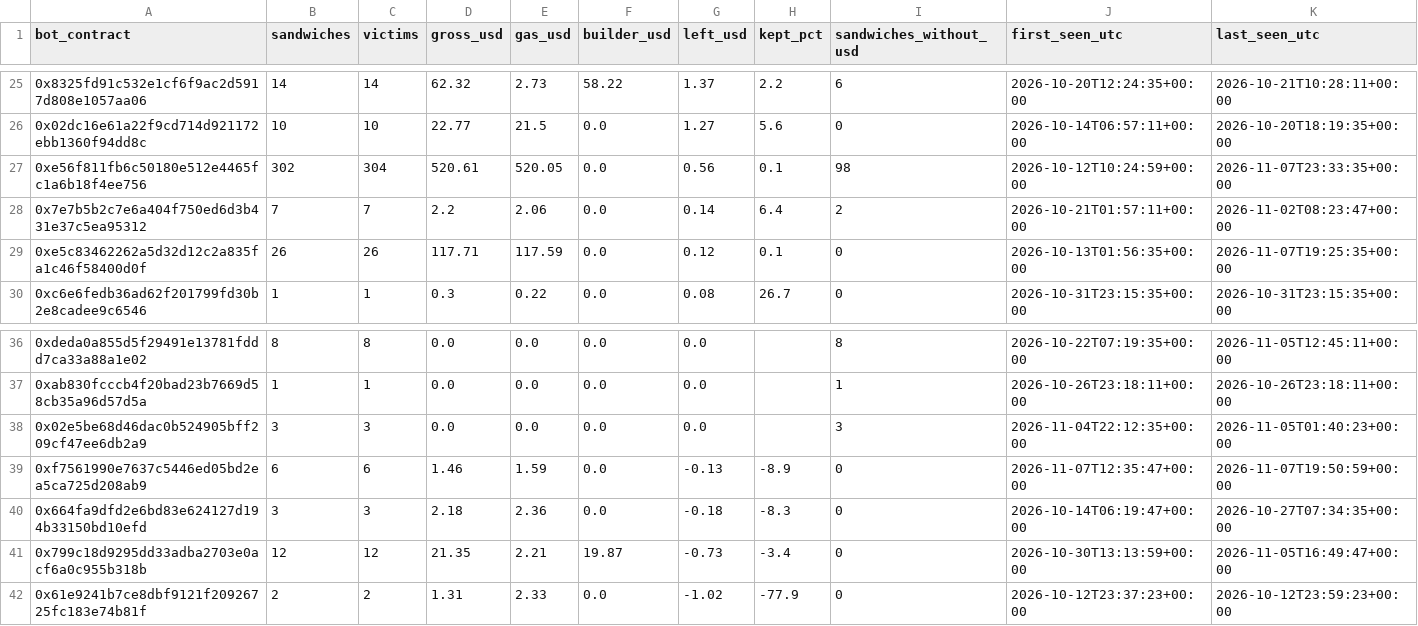
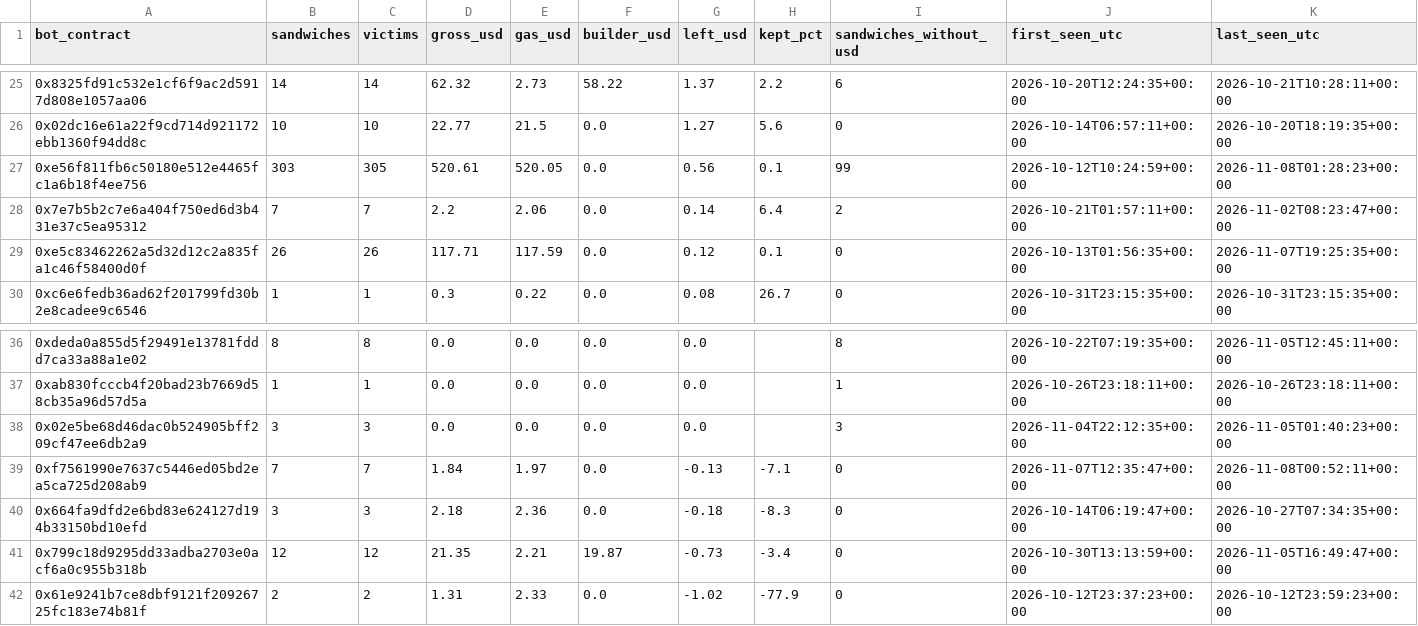
Before and after one commit to leomadori/mev-watch, a CSV file: data/bots.csv, drawn as a sheet; only a part is shown, gaps mark what is left out; the diff covers the shown part only.

```diff
--- a/data/bots.csv
+++ b/data/bots.csv
@@ -26,3 +26,3 @@ bot_contract,sandwiches,victims,gross_usd,gas_usd,builder_usd,left_usd,kept_pct,
 0x02dc16e61a22f9cd714d921172ebb1360f94dd8c,10,10,22.77,21.5,0.0,1.27,5.6,0,2026-10-14T06:57:11+00:00,2026-10-20T18:19:35+00:00
-0xe56f811fb6c50180e512e4465fc1a6b18f4ee756,302,304,520.61,520.05,0.0,0.56,0.1,98,2026-10-12T10:24:59+00:00,2026-11-07T23:33:35+00:00
+0xe56f811fb6c50180e512e4465fc1a6b18f4ee756,303,305,520.61,520.05,0.0,0.56,0.1,99,2026-10-12T10:24:59+00:00,2026-11-08T01:28:23+00:00
 0x7e7b5b2c7e6a404f750ed6d3b431e37c5ea95312,7,7,2.2,2.06,0.0,0.14,6.4,2,2026-10-21T01:57:11+00:00,2026-11-02T08:23:47+00:00
@@ -38,3 +38,3 @@ bot_contract,sandwiches,victims,gross_usd,gas_usd,builder_usd,left_usd,kept_pct,
 0x02e5be68d46dac0b524905bff209cf47ee6db2a9,3,3,0.0,0.0,0.0,0.0,,3,2026-11-04T22:12:35+00:00,2026-11-05T01:40:23+00:00
-0xf7561990e7637c5446ed05bd2ea5ca725d208ab9,6,6,1.46,1.59,0.0,-0.13,-8.9,0,2026-11-07T12:35:47+00:00,2026-11-07T19:50:59+00:00
+0xf7561990e7637c5446ed05bd2ea5ca725d208ab9,7,7,1.84,1.97,0.0,-0.13,-7.1,0,2026-11-07T12:35:47+00:00,2026-11-08T00:52:11+00:00
 0x664fa9dfd2e6bd83e624127d194b33150bd10efd,3,3,2.18,2.36,0.0,-0.18,-8.3,0,2026-10-14T06:19:47+00:00,2026-10-27T07:34:35+00:00
```
Also changed, not shown: 31 edited cells elsewhere in this file, 2 other files.
